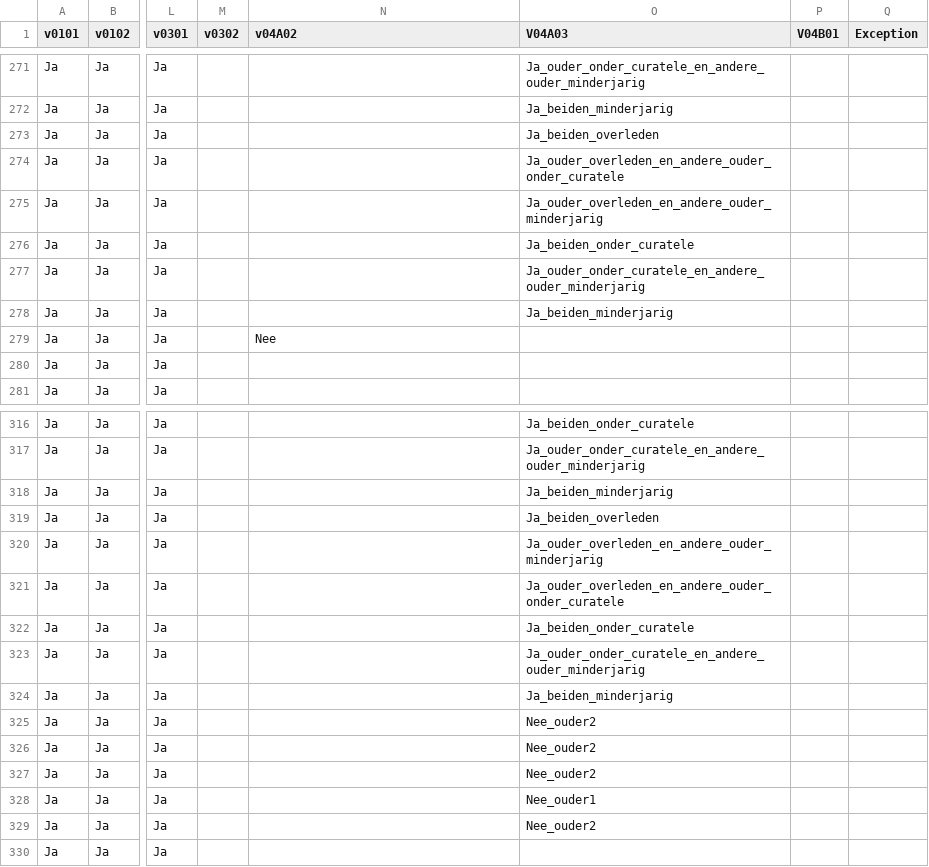
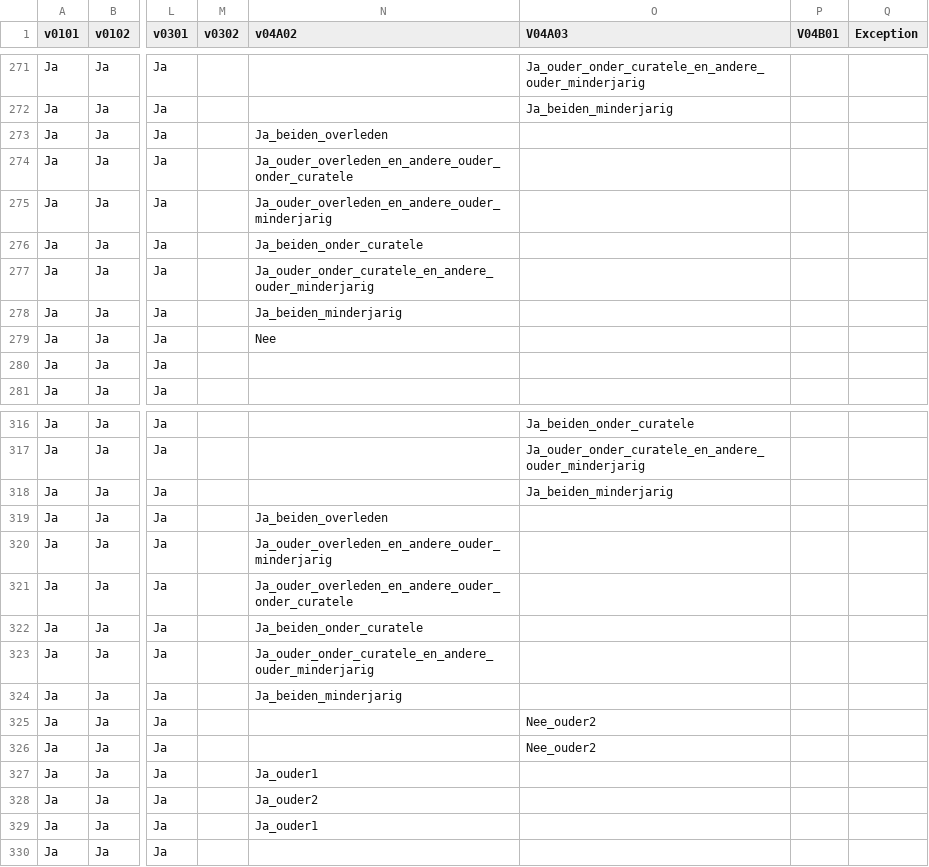
Before and after one commit to BRP-API/brp-api-gezag, a CSV file: src/main/resources/AntwoordenModel_v2_2_4.csv, drawn as a sheet; only a part is shown, gaps mark what is left out; the diff covers the shown part only; the diff names each change by its address in the sheet, - before the commit and + after, or states it on an @@ line.

```diff
--- a/src/main/resources/AntwoordenModel_v2_2_4.csv
+++ b/src/main/resources/AntwoordenModel_v2_2_4.csv
-N273 (v04A02): (empty)
+N273 (v04A02): Ja_beiden_overleden
-O273 (V04A03): Ja_beiden_overleden
+O273 (V04A03): (empty)
-N274 (v04A02): (empty)
+N274 (v04A02): Ja_ouder_overleden_en_andere_ouder_onder_curatele
-O274 (V04A03): Ja_ouder_overleden_en_andere_ouder_onder_curatele
+O274 (V04A03): (empty)
-N275 (v04A02): (empty)
+N275 (v04A02): Ja_ouder_overleden_en_andere_ouder_minderjarig
-O275 (V04A03): Ja_ouder_overleden_en_andere_ouder_minderjarig
+O275 (V04A03): (empty)
-N276 (v04A02): (empty)
+N276 (v04A02): Ja_beiden_onder_curatele
-O276 (V04A03): Ja_beiden_onder_curatele
+O276 (V04A03): (empty)
-N277 (v04A02): (empty)
+N277 (v04A02): Ja_ouder_onder_curatele_en_andere_ouder_minderjarig
-O277 (V04A03): Ja_ouder_onder_curatele_en_andere_ouder_minderjarig
+O277 (V04A03): (empty)
-N278 (v04A02): (empty)
+N278 (v04A02): Ja_beiden_minderjarig
-O278 (V04A03): Ja_beiden_minderjarig
+O278 (V04A03): (empty)
-N319 (v04A02): (empty)
+N319 (v04A02): Ja_beiden_overleden
-O319 (V04A03): Ja_beiden_overleden
+O319 (V04A03): (empty)
-N320 (v04A02): (empty)
+N320 (v04A02): Ja_ouder_overleden_en_andere_ouder_minderjarig
-O320 (V04A03): Ja_ouder_overleden_en_andere_ouder_minderjarig
+O320 (V04A03): (empty)
-N321 (v04A02): (empty)
+N321 (v04A02): Ja_ouder_overleden_en_andere_ouder_onder_curatele
-O321 (V04A03): Ja_ouder_overleden_en_andere_ouder_onder_curatele
+O321 (V04A03): (empty)
-N322 (v04A02): (empty)
+N322 (v04A02): Ja_beiden_onder_curatele
-O322 (V04A03): Ja_beiden_onder_curatele
+O322 (V04A03): (empty)
-N323 (v04A02): (empty)
+N323 (v04A02): Ja_ouder_onder_curatele_en_andere_ouder_minderjarig
-O323 (V04A03): Ja_ouder_onder_curatele_en_andere_ouder_minderjarig
+O323 (V04A03): (empty)
-N324 (v04A02): (empty)
+N324 (v04A02): Ja_beiden_minderjarig
-O324 (V04A03): Ja_beiden_minderjarig
+O324 (V04A03): (empty)
-N327 (v04A02): (empty)
+N327 (v04A02): Ja_ouder1
-O327 (V04A03): Nee_ouder2
+O327 (V04A03): (empty)
-N328 (v04A02): (empty)
+N328 (v04A02): Ja_ouder2
-O328 (V04A03): Nee_ouder1
+O328 (V04A03): (empty)
-N329 (v04A02): (empty)
+N329 (v04A02): Ja_ouder1
-O329 (V04A03): Nee_ouder2
+O329 (V04A03): (empty)
```
Also changed, not shown: 42 edited cells elsewhere in this file, src/main/resources/hoofdstroomschema_v2_2_1.csv.
